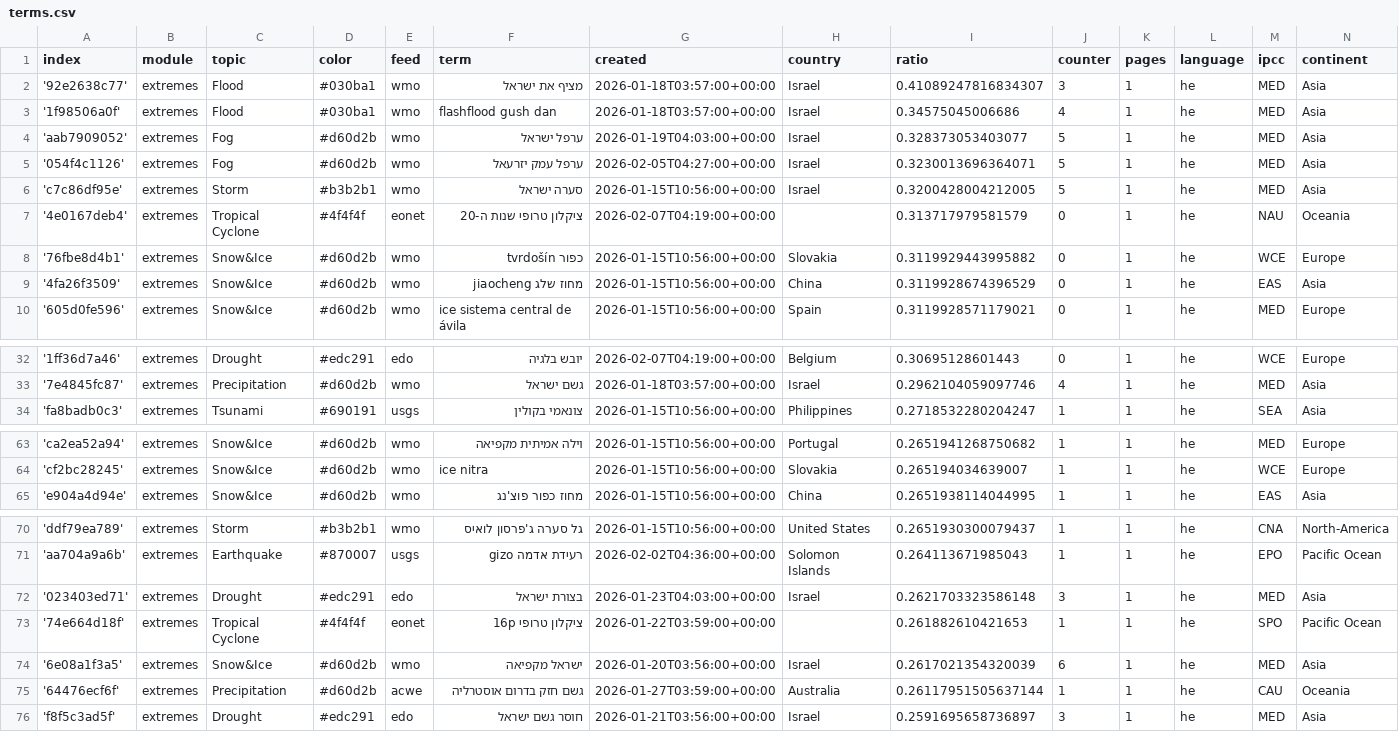
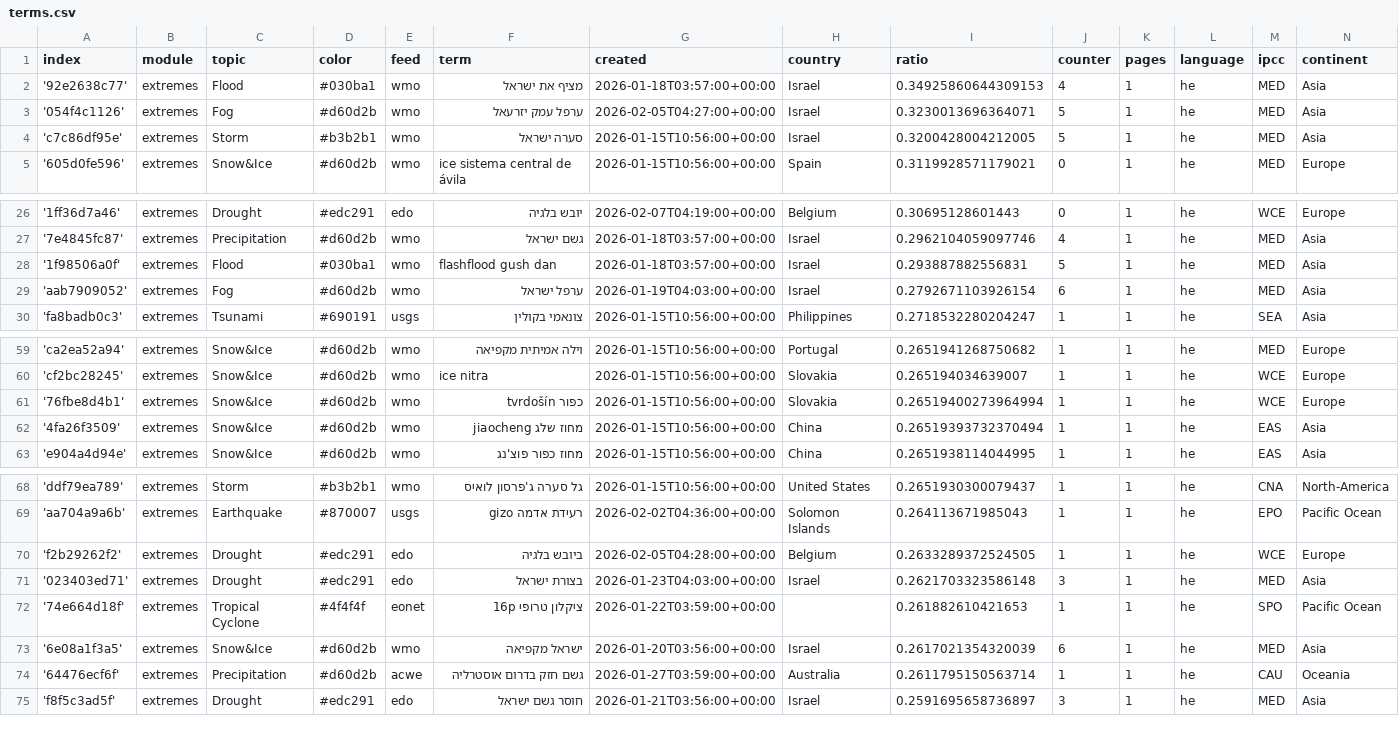
Before and after one commit to picawe-news/hebrewExtremes, a CSV file: terms.csv, drawn as a sheet; only a part is shown, gaps mark what is left out; the diff covers the shown part only.

Commit message:
Commit from GitHub Actions (harvest:0.0)

```diff
--- a/terms.csv
+++ b/terms.csv
@@ -1,10 +1,5 @@
 index,module,topic,color,feed,term,created,country,ratio,counter,pages,language,ipcc,continent
-'92e2638c77',extremes,Flood,#030ba1,wmo,מציף את ישראל,2026-01-18T03:57:00+00:00,Israel,0.41089247816834307,3,1,he,MED,Asia
-'1f98506a0f',extremes,Flood,#030ba1,wmo,flashflood gush dan,2026-01-18T03:57:00+00:00,Israel,0.34575045006686,4,1,he,MED,Asia
-'aab7909052',extremes,Fog,#d60d2b,wmo,ערפל ישראל,2026-01-19T04:03:00+00:00,Israel,0.328373053403077,5,1,he,MED,Asia
+'92e2638c77',extremes,Flood,#030ba1,wmo,מציף את ישראל,2026-01-18T03:57:00+00:00,Israel,0.34925860644309153,4,1,he,MED,Asia
 '054f4c1126',extremes,Fog,#d60d2b,wmo,ערפל עמק יזרעאל,2026-02-05T04:27:00+00:00,Israel,0.3230013696364071,5,1,he,MED,Asia
 'c7c86df95e',extremes,Storm,#b3b2b1,wmo,סערה ישראל,2026-01-15T10:56:00+00:00,Israel,0.3200428004212005,5,1,he,MED,Asia
-'4e0167deb4',extremes,Tropical Cyclone,#4f4f4f,eonet,ציקלון טרופי שנות ה-20,2026-02-07T04:19:00+00:00,,0.313717979581579,0,1,he,NAU,Oceania
-'76fbe8d4b1',extremes,Snow&Ice,#d60d2b,wmo,כפור tvrdošín,2026-01-15T10:56:00+00:00,Slovakia,0.3119929443995882,0,1,he,WCE,Europe
-'4fa26f3509',extremes,Snow&Ice,#d60d2b,wmo,מחוז שלג jiaocheng,2026-01-15T10:56:00+00:00,China,0.3119928674396529,0,1,he,EAS,Asia
 '605d0fe596',extremes,Snow&Ice,#d60d2b,wmo,ice sistema central de ávila,2026-01-15T10:56:00+00:00,Spain,0.3119928571179021,0,1,he,MED,Europe
@@ -33,2 +27,4 @@ index,module,topic,color,feed,term,created,country,ratio,counter,pages,language,
 '7e4845fc87',extremes,Precipitation,#d60d2b,wmo,גשם ישראל,2026-01-18T03:57:00+00:00,Israel,0.2962104059097746,4,1,he,MED,Asia
+'1f98506a0f',extremes,Flood,#030ba1,wmo,flashflood gush dan,2026-01-18T03:57:00+00:00,Israel,0.293887882556831,5,1,he,MED,Asia
+'aab7909052',extremes,Fog,#d60d2b,wmo,ערפל ישראל,2026-01-19T04:03:00+00:00,Israel,0.2792671103926154,6,1,he,MED,Asia
 'fa8badb0c3',extremes,Tsunami,#690191,usgs,צונאמי בקולין,2026-01-15T10:56:00+00:00,Philippines,0.2718532280204247,1,1,he,SEA,Asia
@@ -64,2 +60,4 @@ index,module,topic,color,feed,term,created,country,ratio,counter,pages,language,
 'cf2bc28245',extremes,Snow&Ice,#d60d2b,wmo,ice nitra,2026-01-15T10:56:00+00:00,Slovakia,0.265194034639007,1,1,he,WCE,Europe
+'76fbe8d4b1',extremes,Snow&Ice,#d60d2b,wmo,כפור tvrdošín,2026-01-15T10:56:00+00:00,Slovakia,0.26519400273964994,1,1,he,WCE,Europe
+'4fa26f3509',extremes,Snow&Ice,#d60d2b,wmo,מחוז שלג jiaocheng,2026-01-15T10:56:00+00:00,China,0.26519393732370494,1,1,he,EAS,Asia
 'e904a4d94e',extremes,Snow&Ice,#d60d2b,wmo,מחוז כפור פוצ'נג,2026-01-15T10:56:00+00:00,China,0.2651938114044995,1,1,he,EAS,Asia
@@ -71,2 +69,3 @@ index,module,topic,color,feed,term,created,country,ratio,counter,pages,language,
 'aa704a9a6b',extremes,Earthquake,#870007,usgs,רעידת אדמה gizo,2026-02-02T04:36:00+00:00,Solomon Islands,0.264113671985043,1,1,he,EPO,Pacific Ocean
+'f2b29262f2',extremes,Drought,#edc291,edo,ביובש בלגיה,2026-02-05T04:28:00+00:00,Belgium,0.2633289372524505,1,1,he,WCE,Europe
 '023403ed71',extremes,Drought,#edc291,edo,בצורת ישראל,2026-01-23T04:03:00+00:00,Israel,0.2621703323586148,3,1,he,MED,Asia
@@ -74,3 +73,3 @@ index,module,topic,color,feed,term,created,country,ratio,counter,pages,language,
 '6e08a1f3a5',extremes,Snow&Ice,#d60d2b,wmo,ישראל מקפיאה,2026-01-20T03:56:00+00:00,Israel,0.2617021354320039,6,1,he,MED,Asia
-'64476ecf6f',extremes,Precipitation,#d60d2b,acwe,גשם חזק בדרום אוסטרליה,2026-01-27T03:59:00+00:00,Australia,0.26117951505637144,1,1,he,CAU,Oceania
+'64476ecf6f',extremes,Precipitation,#d60d2b,acwe,גשם חזק בדרום אוסטרליה,2026-01-27T03:59:00+00:00,Australia,0.2611795150563714,1,1,he,CAU,Oceania
 'f8f5c3ad5f',extremes,Drought,#edc291,edo,חוסר גשם ישראל,2026-01-21T03:56:00+00:00,Israel,0.2591695658736897,3,1,he,MED,Asia
```
Also changed, not shown: 1 added row, 2 removed rows and 2 edited cells elsewhere in this file.
